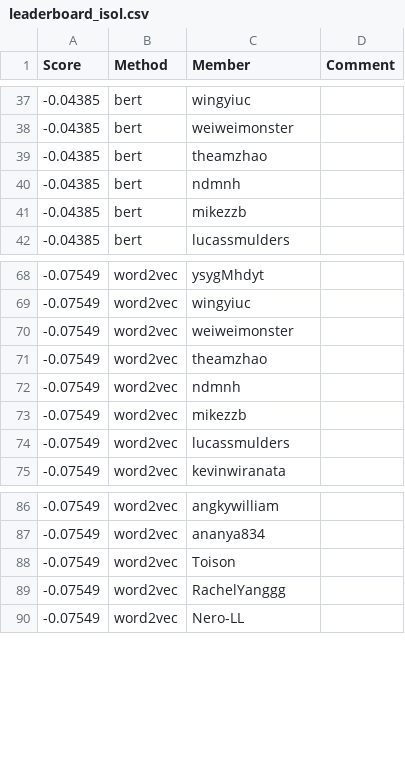
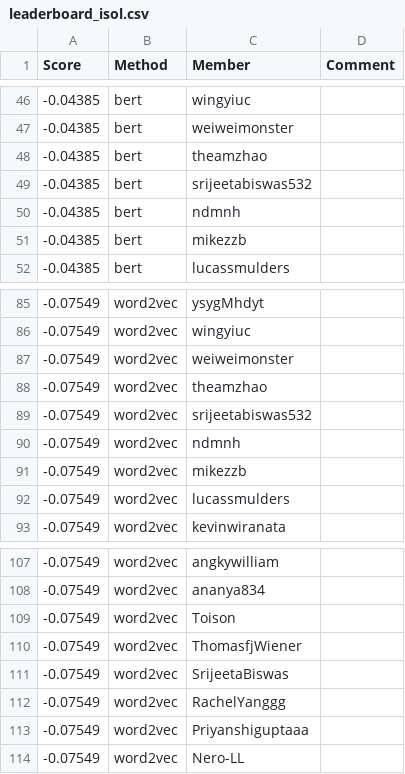
Before and after one commit to cornell-cs5740-sp24/leaderboards, a CSV file: a3/leaderboard_isol.csv, drawn as a sheet; only a part is shown, gaps mark what is left out; the diff covers the shown part only; the diff names each change by its address in the sheet, - before the commit and + after, or states it on an @@ line.

```diff
--- a/a3/leaderboard_isol.csv
+++ b/a3/leaderboard_isol.csv
+row 49: -0.04385 | bert | srijeetabiswas532
+row 89: -0.07549 | word2vec | srijeetabiswas532
+row 110: -0.07549 | word2vec | ThomasfjWiener
+row 111: -0.07549 | word2vec | SrijeetaBiswas
+row 113: -0.07549 | word2vec | Priyanshiguptaaa
```
Also changed, not shown: 19 added rows elsewhere in this file.
